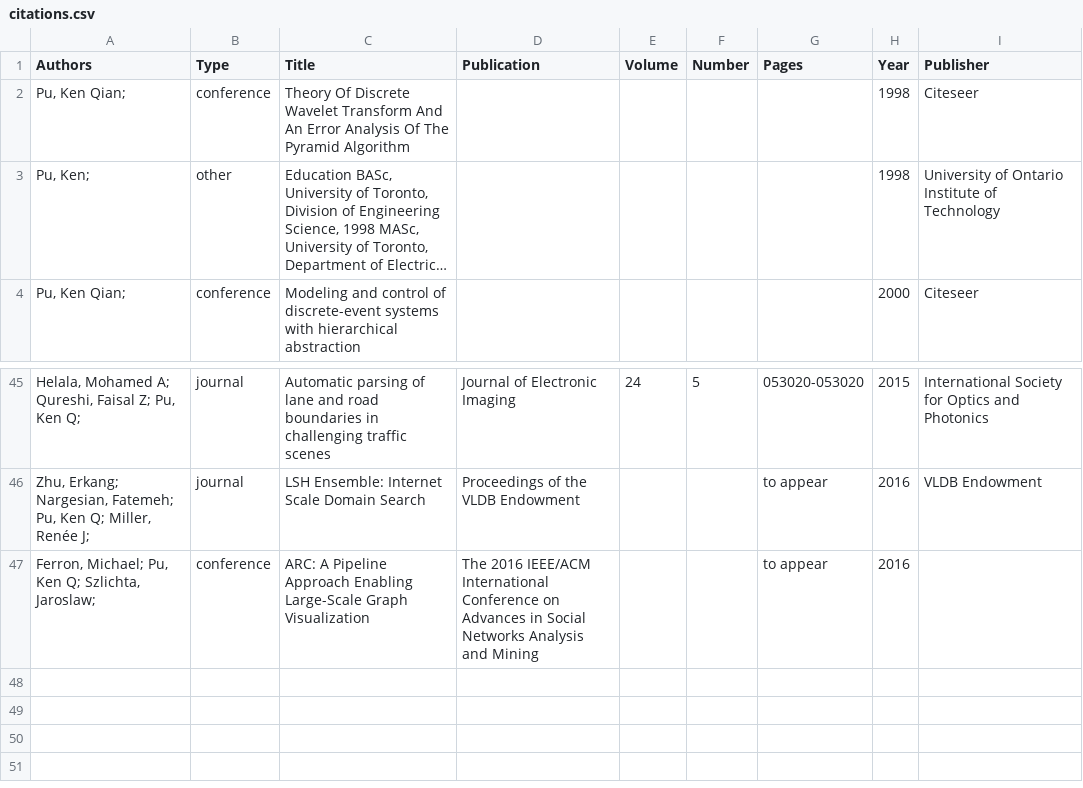
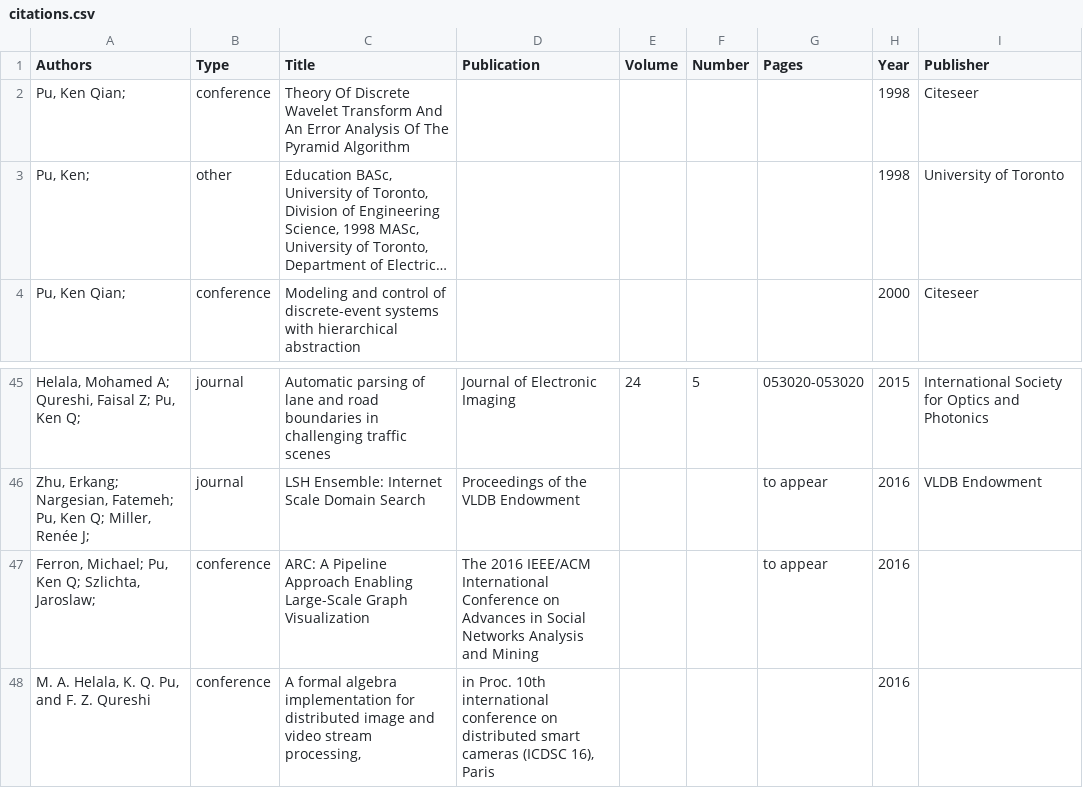
Before and after one commit to kenpu/kenpu.ca, a CSV file: data/citations.csv, drawn as a sheet; only a part is shown, gaps mark what is left out; long unchanged cells end in …; the diff names each change by its address in the sheet, - before the commit and + after, or states it on an @@ line.

```diff
--- a/data/citations.csv
+++ b/data/citations.csv
-I3 (Publisher): University of Ontario Institute of Technology
+I3 (Publisher): University of Toronto
+row 48: M. A. Helala, K. Q. Pu, and F. Z. Qureshi | conference | A formal algebra implementation for distributed image and video stream processing, | in Proc. 10th international conference on distributed smart cameras (ICDSC 16), Paris |  |  |  | 2016
```
Also changed, not shown: 9 other files.
